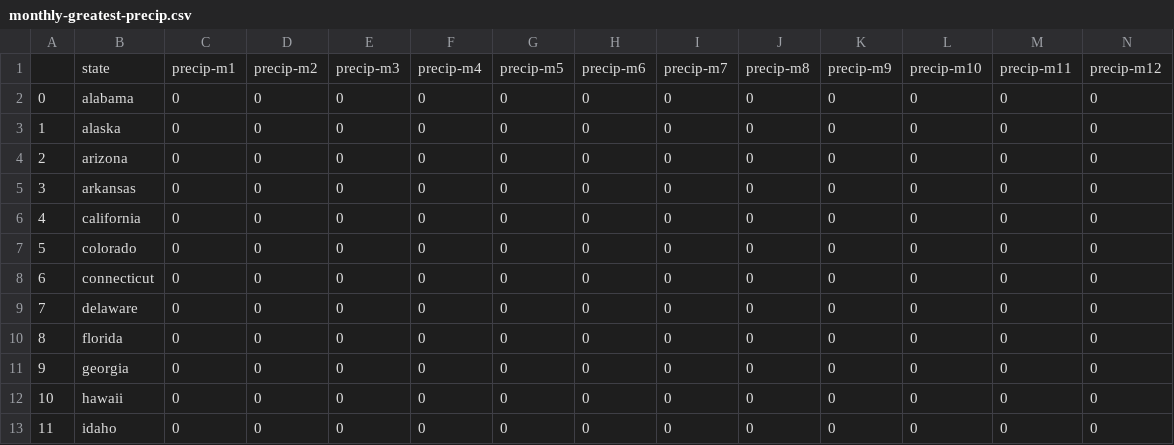
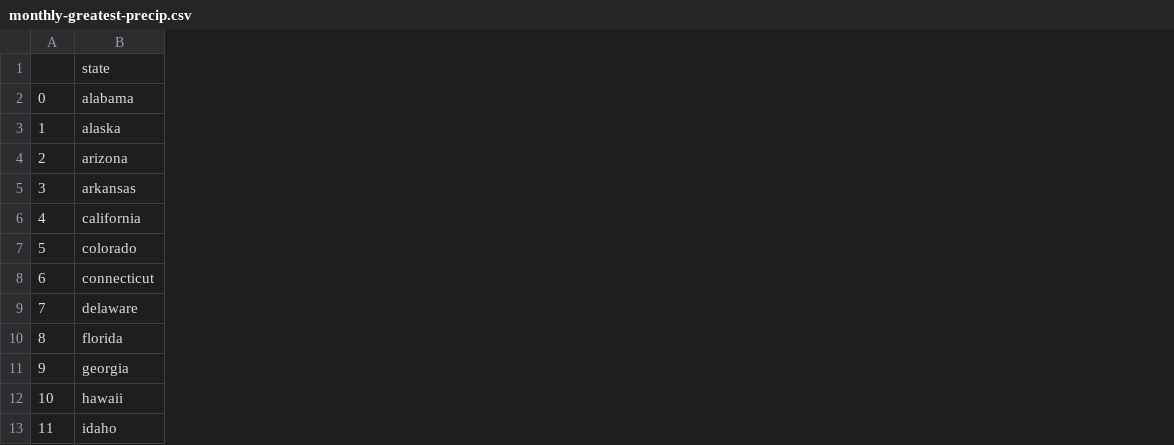
Before and after one commit to TyrTheSlayer/ML, a CSV file: project/data/monthly-greatest-precip.csv, drawn as a sheet; only a part is shown; removed rows and columns are numbered as before the commit, all else as after; rows hold the shown columns only; the diff names each change by its address in the sheet, - before the commit and + after, or states it on an @@ line.

Commit message:
Fixed error with multiple columns

```diff
--- a/project/data/monthly-greatest-precip.csv
+++ b/project/data/monthly-greatest-precip.csv
-column C, rows 2-13: all 0
-column D, rows 2-13: all 0
-column E, rows 2-13: all 0
-column F, rows 2-13: all 0
-column G, rows 2-13: all 0
-column H, rows 2-13: all 0
-column I, rows 2-13: all 0
-column J, rows 2-13: all 0
-column K, rows 2-13: all 0
-column L, rows 2-13: all 0
-column M, rows 2-13: all 0
-column N, rows 2-13: all 0
-row 1:  | state | precip-m1 | precip-m2 | precip-m3 | precip-m4 | precip-m5 | precip-m6 | precip-m7 | precip-m8 | precip-m9 | precip-m10 | precip-m11 | precip-m12
+row 1:  | state
```
Also changed, not shown: project/data/monthly-max-temp.csv, project/data/monthly-mean-temp.csv, 4 other files.
